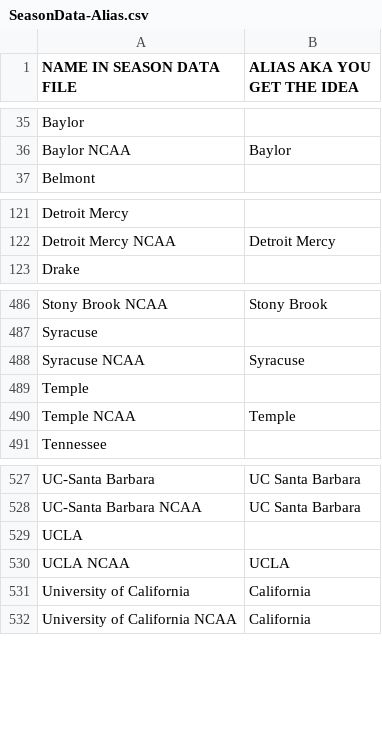
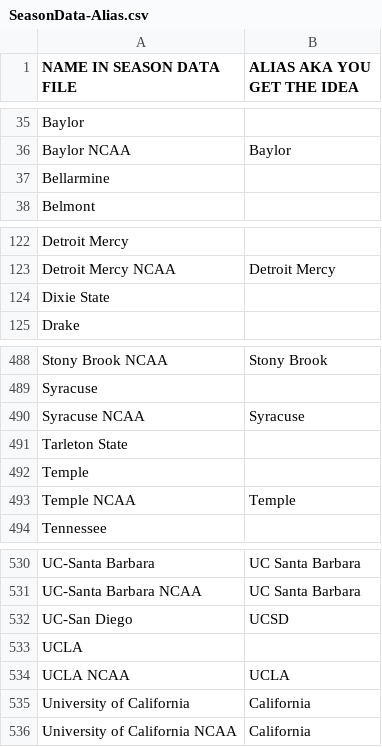
Before and after one commit to jstevenperry/sportsnet, a CSV file: src/main/resources/ncaabb/SeasonData-Alias.csv, drawn as a sheet; only a part is shown, gaps mark what is left out; the diff names each change by its address in the sheet, - before the commit and + after, or states it on an @@ line.

Commit message:
#71 Add aliases for new teams

```diff
--- a/src/main/resources/ncaabb/SeasonData-Alias.csv
+++ b/src/main/resources/ncaabb/SeasonData-Alias.csv
+row 37: Bellarmine
+row 124: Dixie State
+row 491: Tarleton State
+row 532: UC-San Diego | UCSD
```
